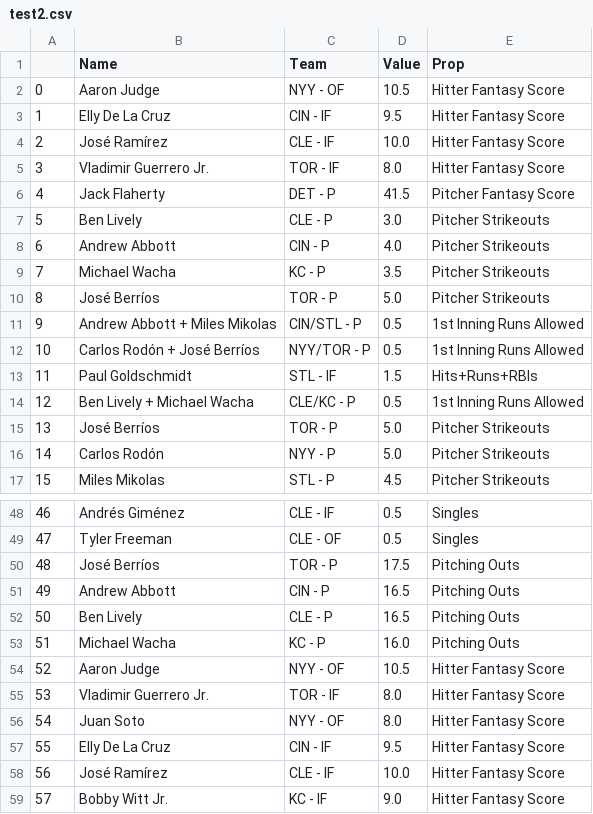
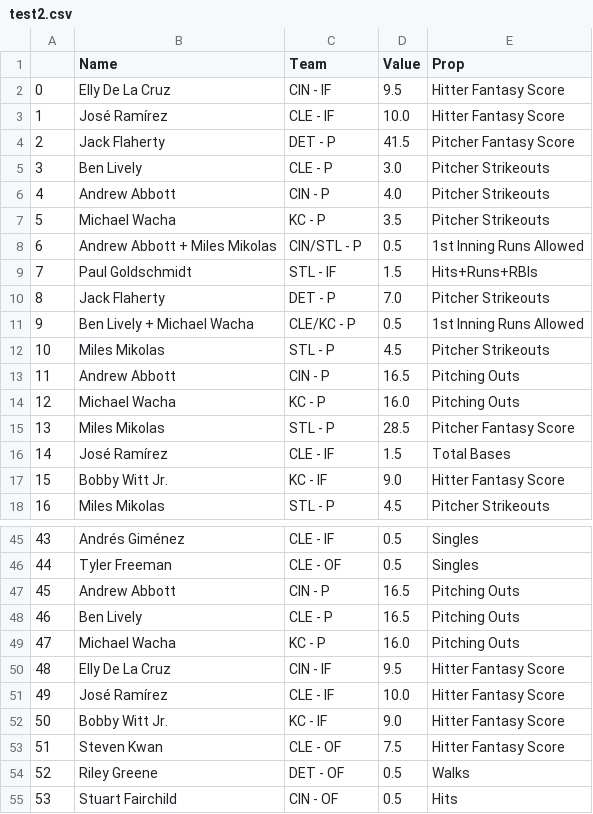
Before and after one commit to DhirenShivdasani/mlb, a CSV file: test2.csv, drawn as a sheet; only a part is shown, gaps mark what is left out; the shorter side is filled out with more unchanged rows; removed rows and columns are numbered as before the commit, all else as after; the diff covers the shown part only; the diff names each change by its address in the sheet, - before the commit and + after, or states it on an @@ line.

```diff
--- a/test2.csv
+++ b/test2.csv
-row 2: 0 | Aaron Judge | NYY - OF | 10.5 | Hitter Fantasy Score
@@ column A renumbered from row 2 down @@
-row 5: 3 | Vladimir Guerrero Jr. | TOR - IF | 8.0 | Hitter Fantasy Score
-row 10: 8 | José Berríos | TOR - P | 5.0 | Pitcher Strikeouts
-row 12: 10 | Carlos Rodón + José Berríos | NYY/TOR - P | 0.5 | 1st Inning Runs Allowed
+row 10: 8 | Jack Flaherty | DET - P | 7.0 | Pitcher Strikeouts
-row 15: 13 | José Berríos | TOR - P | 5.0 | Pitcher Strikeouts
-row 16: 14 | Carlos Rodón | NYY - P | 5.0 | Pitcher Strikeouts
+row 12: 10 | Miles Mikolas | STL - P | 4.5 | Pitcher Strikeouts
+row 13: 11 | Andrew Abbott | CIN - P | 16.5 | Pitching Outs
+row 14: 12 | Michael Wacha | KC - P | 16.0 | Pitching Outs
+row 15: 13 | Miles Mikolas | STL - P | 28.5 | Pitcher Fantasy Score
+row 16: 14 | José Ramírez | CLE - IF | 1.5 | Total Bases
+row 17: 15 | Bobby Witt Jr. | KC - IF | 9.0 | Hitter Fantasy Score
-row 50: 48 | José Berríos | TOR - P | 17.5 | Pitching Outs
-row 54: 52 | Aaron Judge | NYY - OF | 10.5 | Hitter Fantasy Score
-row 55: 53 | Vladimir Guerrero Jr. | TOR - IF | 8.0 | Hitter Fantasy Score
-row 56: 54 | Juan Soto | NYY - OF | 8.0 | Hitter Fantasy Score
```
Also changed, not shown: 8 removed rows elsewhere in this file, test3.csv.
